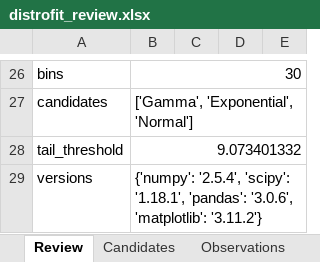
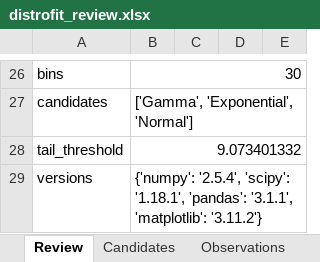
Before and after one commit to jackaI1/DistroFit, an Excel workbook: examples/excel/distrofit_review.xlsx, sheet Review, drawn as a sheet; only a part is shown, gaps mark what is left out; values as stored, in another font and other column widths than the file's, no borders; charts and pictures not drawn; the diff names each change by its address in the sheet, - before the commit and + after, or states it on an @@ line.

Commit message:
Add family lookup, SUMIF summaries and a native pivot to the Excel review (#28)
The Excel review now sorts each measurement into a plain-language distribution
family with a VLOOKUP on a Lookup sheet, summarizes the families with SUMIF,
AVERAGEIF, COUNTIFS and SUMIFS, and includes a real Excel pivot table with a
linked pivot chart. excel_pivot.py adds the pivot parts XlsxWriter cannot write.
Tests compare the formulas and pivot with pandas, and CI runs the LibreOffice
recalculation checks.

```diff
--- a/examples/excel/distrofit_review.xlsx (sheet Review)
+++ b/examples/excel/distrofit_review.xlsx (sheet Review)
-B29: …'1.18.1', 'pandas': '3.0.6', 'matplotlib': '3.11.2'}
+B29: …'1.18.1', 'pandas': '3.1.1', 'matplotlib': '3.11.2'}
```
Also changed, not shown: other sheet tabs, charts or pictures, 7 other files.
